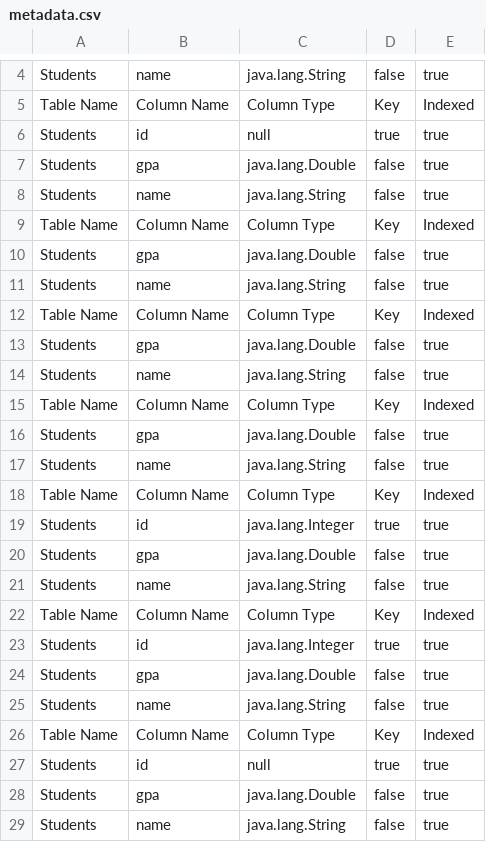
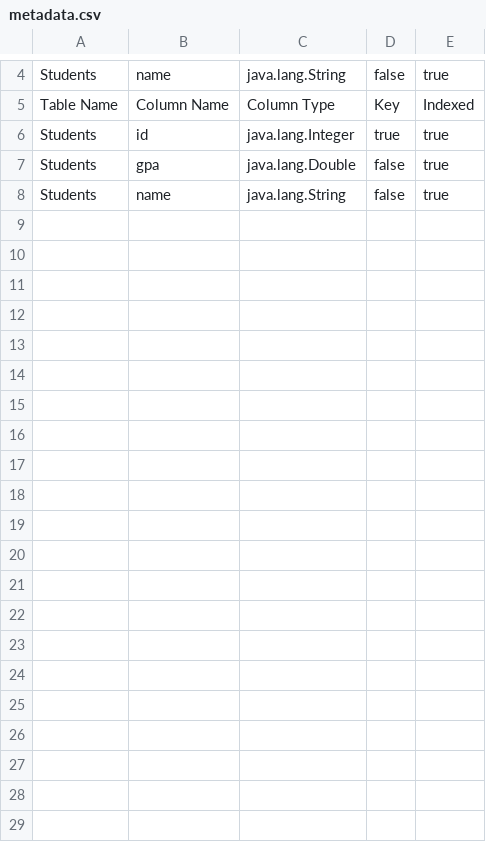
Before and after one commit to YasmineOsama/Y-M-Take2, a CSV file: data/metadata.csv, drawn as a sheet; only a part is shown, gaps mark what is left out.

```diff
--- a/data/metadata.csv
+++ b/data/metadata.csv
@@ -5,24 +5,3 @@ Students,name,java.lang.String,false,true
 Table Name, Column Name, Column Type, Key, Indexed
-Students,id,null,true,true
-Students,gpa,java.lang.Double,false,true
-Students,name,java.lang.String,false,true
-Table Name, Column Name, Column Type, Key, Indexed
-Students,gpa,java.lang.Double,false,true
-Students,name,java.lang.String,false,true
-Table Name, Column Name, Column Type, Key, Indexed
-Students,gpa,java.lang.Double,false,true
-Students,name,java.lang.String,false,true
-Table Name, Column Name, Column Type, Key, Indexed
-Students,gpa,java.lang.Double,false,true
-Students,name,java.lang.String,false,true
-Table Name, Column Name, Column Type, Key, Indexed
 Students,id,java.lang.Integer,true,true
-Students,gpa,java.lang.Double,false,true
-Students,name,java.lang.String,false,true
-Table Name, Column Name, Column Type, Key, Indexed
-Students,id,java.lang.Integer,true,true
-Students,gpa,java.lang.Double,false,true
-Students,name,java.lang.String,false,true
-Table Name, Column Name, Column Type, Key, Indexed
-Students,id,null,true,true
 Students,gpa,java.lang.Double,false,true
```
Also changed, not shown: 3 other files.
